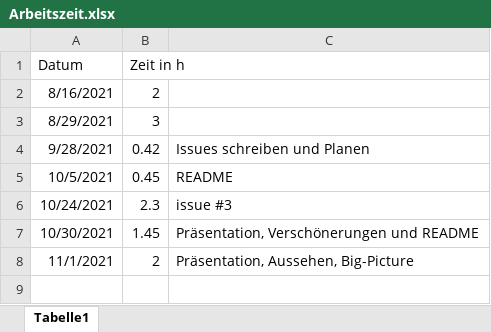
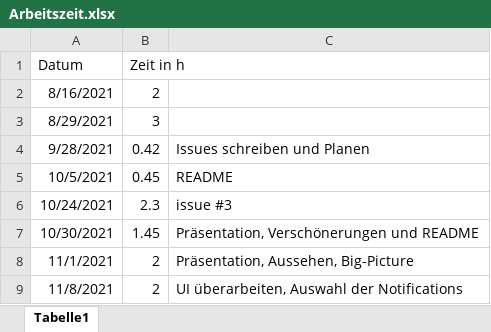
Before and after one commit to Cayleb-Ordo/Notification-Demo, an Excel workbook: Dokumentation/Arbeitszeit.xlsx, sheet Tabelle1, drawn as a sheet; values as stored, in another font and other column widths than the file's, no borders; the diff names each change by its address in the sheet, - before the commit and + after, or states it on an @@ line.

Commit message:
Closes #4
UI nicht mit Dialog sondern mit Popup-Menu. Notifications jetzt auswählbar, gitignore für Office swap-Dateien

```diff
--- a/Dokumentation/Arbeitszeit.xlsx (sheet Tabelle1)
+++ b/Dokumentation/Arbeitszeit.xlsx (sheet Tabelle1)
+row 9: 11/8/2021 | 2 | UI überarbeiten, Auswahl der Notifications
```
Also changed, not shown: 6 other files.
